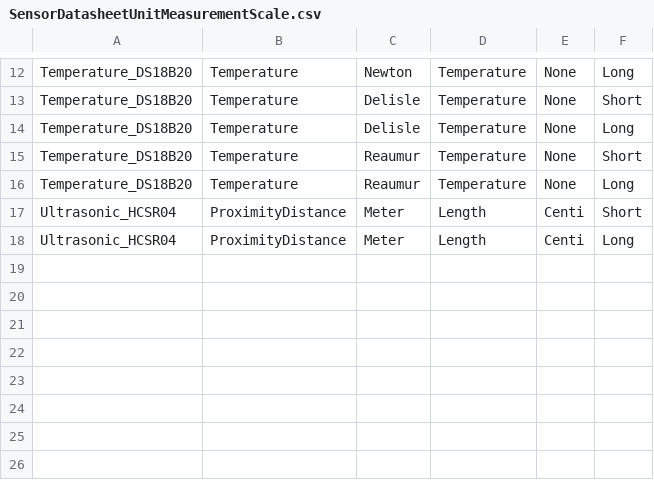
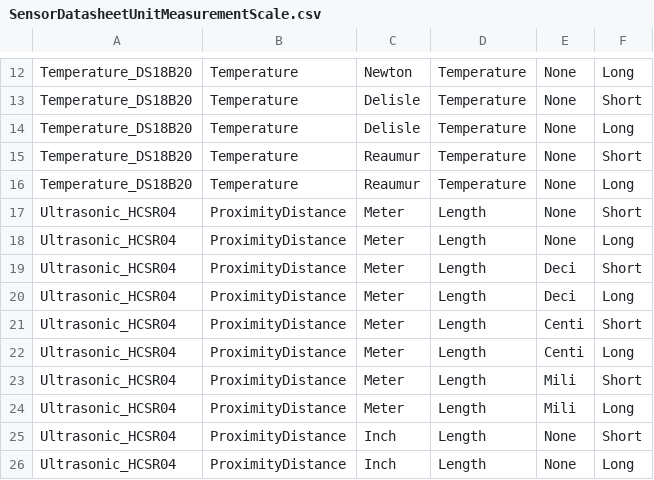
Before and after one commit to rodrigo-thomaz/Projeto-ART, a CSV file: souces/ART.Domotica.Repository/InitialFiles/SensorDatasheetUnitMeasurementScale.csv, drawn as a sheet; only a part is shown, gaps mark what is left out; the diff names each change by its address in the sheet, - before the commit and + after, or states it on an @@ line.

```diff
--- a/souces/ART.Domotica.Repository/InitialFiles/SensorDatasheetUnitMeasurementScale.csv
+++ b/souces/ART.Domotica.Repository/InitialFiles/SensorDatasheetUnitMeasurementScale.csv
+row 17: Ultrasonic_HCSR04 | ProximityDistance | Meter | Length | None | Short
+row 18: Ultrasonic_HCSR04 | ProximityDistance | Meter | Length | None | Long
+row 19: Ultrasonic_HCSR04 | ProximityDistance | Meter | Length | Deci | Short
+row 20: Ultrasonic_HCSR04 | ProximityDistance | Meter | Length | Deci | Long
+row 23: Ultrasonic_HCSR04 | ProximityDistance | Meter | Length | Mili | Short
+row 24: Ultrasonic_HCSR04 | ProximityDistance | Meter | Length | Mili | Long
+row 25: Ultrasonic_HCSR04 | ProximityDistance | Inch | Length | None | Short
+row 26: Ultrasonic_HCSR04 | ProximityDistance | Inch | Length | None | Long
```
Also changed, not shown: souces/ART.Domotica.Repository/InitialFiles/UnitMeasurementScale.csv.
